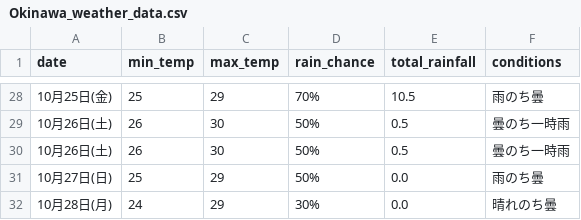
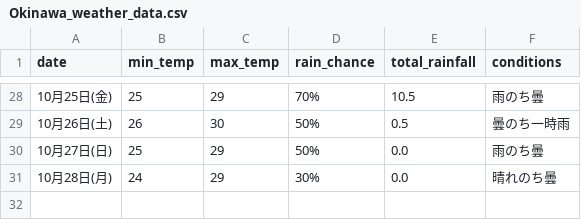
Before and after one commit to Curtendo/weather-scraper, a CSV file: Okinawa_weather_data.csv, drawn as a sheet; only a part is shown, gaps mark what is left out; the diff names each change by its address in the sheet, - before the commit and + after, or states it on an @@ line.

```diff
--- a/Okinawa_weather_data.csv
+++ b/Okinawa_weather_data.csv
-row 30: 10月26日(土) | 26 | 30 | 50% | 0.5 | 曇のち一時雨
```
Also changed, not shown: Kakamigahara_weather_data.csv, Osaka_weather_data.csv, 2 other files.
